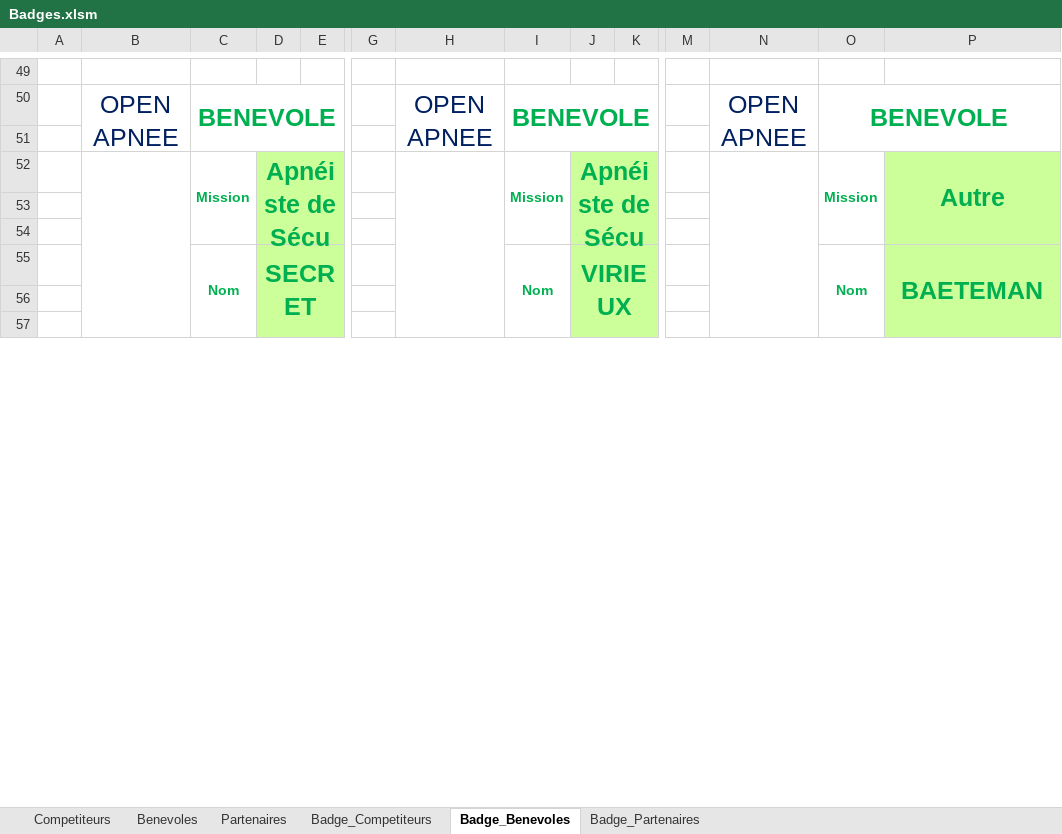
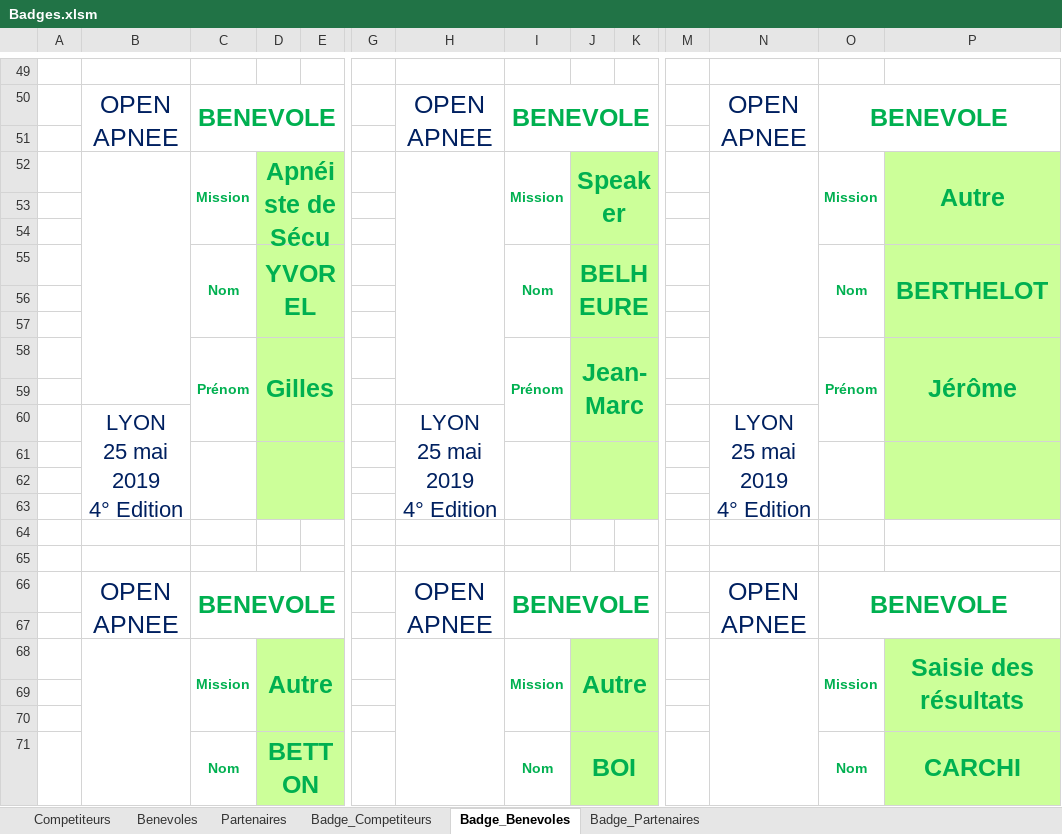
Before and after one commit to neokama/OpenApneeLyon, an Excel workbook: bin/export/Badges.xlsm, sheet Badge_Benevoles, drawn as a sheet; only a part is shown, gaps mark what is left out; values as stored, in another font and other column widths than the file's, no borders; charts and pictures not drawn; removed rows and columns are numbered as before the commit, all else as after; rows hold the shown columns only; the diff covers the shown part only; the diff names each change by its address in the sheet, - before the commit and + after, or states it on an @@ line.

Commit message:
Update Badges.xlsm

```diff
--- a/bin/export/Badges.xlsm (sheet Badge_Benevoles)
+++ b/bin/export/Badges.xlsm (sheet Badge_Benevoles)
-B52:B59 merged
+B52:B59 merged
-H52:H59 merged
+H52:H59 merged
-J52: Apnéiste de Sécu
+J52: Speaker
-N52:N59 merged
+N52:N59 merged
-D55: SECRET
+D55: YVOREL
-J55: VIRIEUX
+J55: BELHEURE
-P55: BAETEMAN
+P55: BERTHELOT
+row 58:  |  | Prénom | Gilles |  |  |  | Prénom | Jean-Marc |  |  |  | Prénom | Jérôme
+row 59: (empty)
@@ row 124 moved to row 60: LYON 25 mai 2019 4° Edition @@
+row 61: (empty)
+row 62: (empty)
+row 63: (empty)
+row 64: (empty)
+row 65: (empty)
@@ row 130 moved to row 66: OPEN APNEE @@
+row 67: (empty)
+row 68:  |  | Mission | Autre |  |  |  | Mission | Autre |  |  |  | Mission | Saisie des résultats
+row 69: (empty)
+row 70: (empty)
+row 71:  |  | Nom | BETTON |  |  |  | Nom | BOI |  |  |  | Nom | CARCHI
```
Also changed, not shown: 71 added rows, 83 removed rows, 11 moved rows, 67 edited cells and merged cells elsewhere in this sheet, sheet Benevoles.
